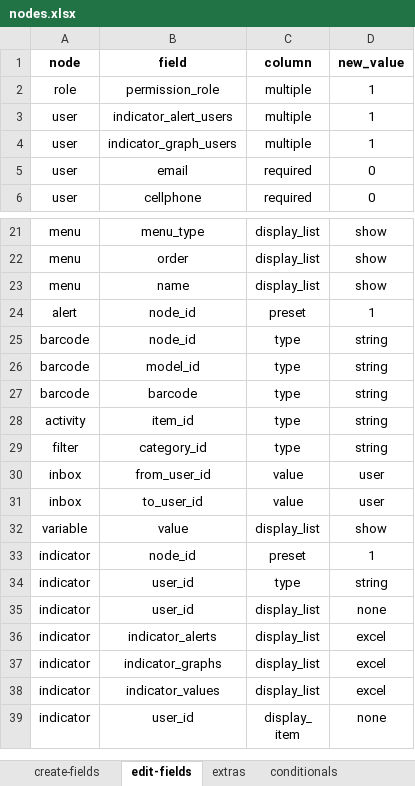
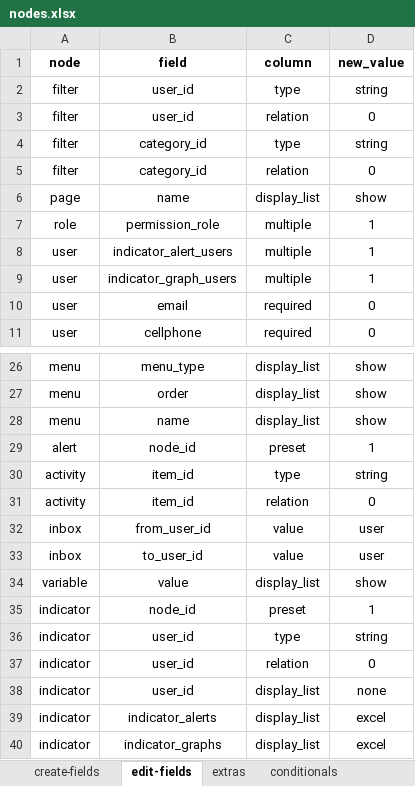
Before and after one commit to solunes/master, an Excel workbook: src/nodes.xlsx, sheet edit-fields, drawn as a sheet; only a part is shown, gaps mark what is left out; the shorter side is filled out with more unchanged rows; values as stored, in another font and other column widths than the file's, no borders; removed rows and columns are numbered as before the commit, all else as after; the diff names each change by its address in the sheet, - before the commit and + after, or states it on an @@ line.

Commit message:
Correccion a relation field grande

```diff
--- a/src/nodes.xlsx (sheet edit-fields)
+++ b/src/nodes.xlsx (sheet edit-fields)
+row 2: filter | user_id | type | string
+row 3: filter | user_id | relation | 0
@@ row 29 moved to row 4: filter @@
+row 5: filter | category_id | relation | 0
+row 6: page | name | display_list | show
-row 25: barcode | node_id | type | string
-row 26: barcode | model_id | type | string
-row 27: barcode | barcode | type | string
+row 31: activity | item_id | relation | 0
+row 37: indicator | user_id | relation | 0
```
Also changed, not shown: sheet create-fields, 19 other files.
